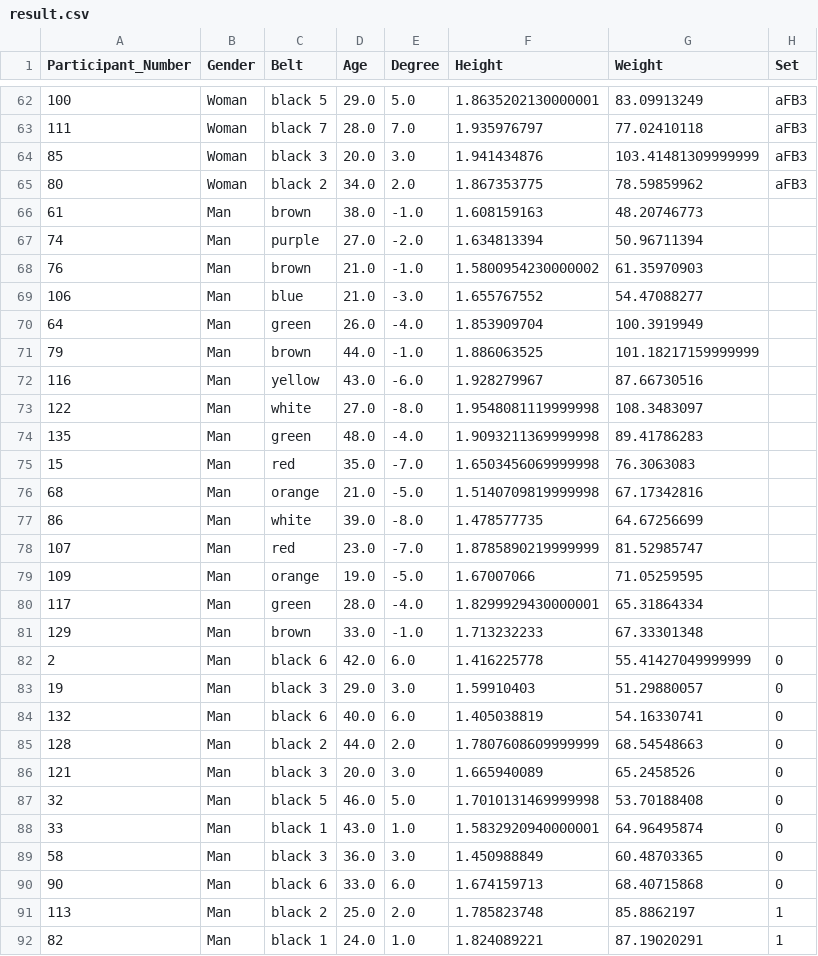
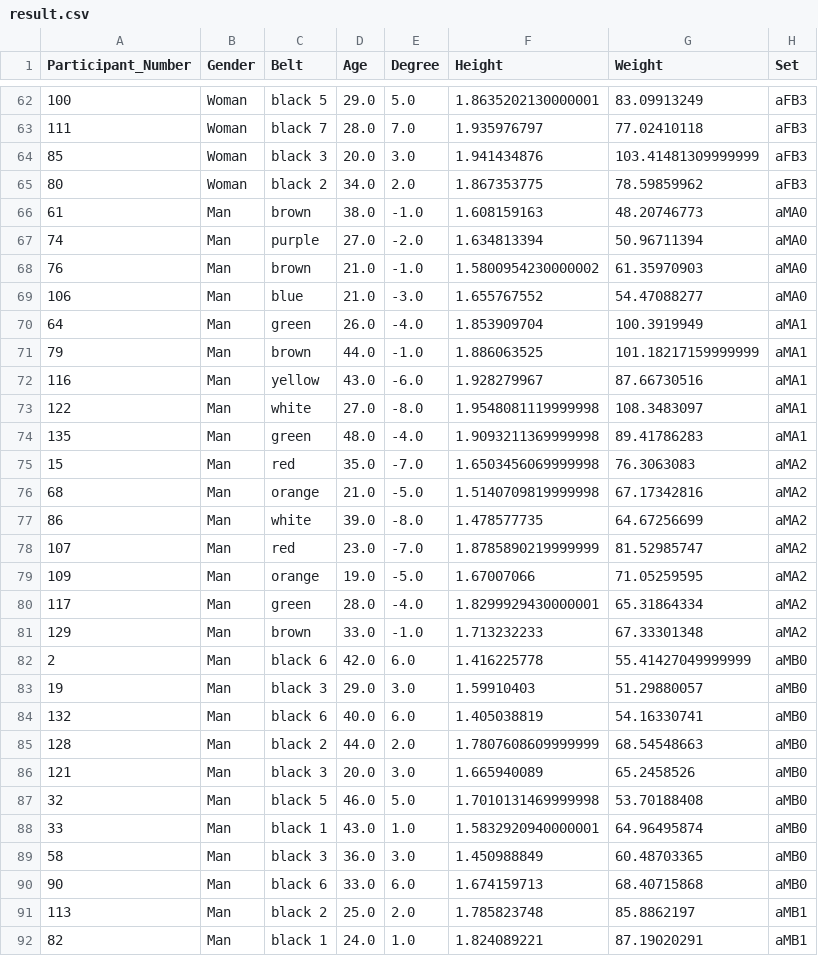
Before and after one commit to cojs2018/MA-Tournament-Grouping-Project, a CSV file: result.csv, drawn as a sheet; only a part is shown, gaps mark what is left out; the diff covers the shown part only.

```diff
--- a/result.csv
+++ b/result.csv
@@ -65,28 +65,28 @@ Participant_Number,Gender,Belt,Age,Degree,Height,Weight,Set
 80,Woman,black 2,34.0,2.0,1.867353775,78.59859962,aFB3
-61,Man,brown,38.0,-1.0,1.608159163,48.20746773,
-74,Man,purple,27.0,-2.0,1.634813394,50.96711394,
-76,Man,brown,21.0,-1.0,1.5800954230000002,61.35970903,
-106,Man,blue,21.0,-3.0,1.655767552,54.47088277,
-64,Man,green,26.0,-4.0,1.853909704,100.3919949,
-79,Man,brown,44.0,-1.0,1.886063525,101.18217159999999,
-116,Man,yellow,43.0,-6.0,1.928279967,87.66730516,
-122,Man,white,27.0,-8.0,1.9548081119999998,108.3483097,
-135,Man,green,48.0,-4.0,1.9093211369999998,89.41786283,
-15,Man,red,35.0,-7.0,1.6503456069999998,76.3063083,
-68,Man,orange,21.0,-5.0,1.5140709819999998,67.17342816,
-86,Man,white,39.0,-8.0,1.478577735,64.67256699,
-107,Man,red,23.0,-7.0,1.8785890219999999,81.52985747,
-109,Man,orange,19.0,-5.0,1.67007066,71.05259595,
-117,Man,green,28.0,-4.0,1.8299929430000001,65.31864334,
-129,Man,brown,33.0,-1.0,1.713232233,67.33301348,
-2,Man,black 6,42.0,6.0,1.416225778,55.41427049999999,0
-19,Man,black 3,29.0,3.0,1.59910403,51.29880057,0
-132,Man,black 6,40.0,6.0,1.405038819,54.16330741,0
-128,Man,black 2,44.0,2.0,1.7807608609999999,68.54548663,0
-121,Man,black 3,20.0,3.0,1.665940089,65.2458526,0
-32,Man,black 5,46.0,5.0,1.7010131469999998,53.70188408,0
-33,Man,black 1,43.0,1.0,1.5832920940000001,64.96495874,0
-58,Man,black 3,36.0,3.0,1.450988849,60.48703365,0
-90,Man,black 6,33.0,6.0,1.674159713,68.40715868,0
-113,Man,black 2,25.0,2.0,1.785823748,85.8862197,1
-82,Man,black 1,24.0,1.0,1.824089221,87.19020291,1
+61,Man,brown,38.0,-1.0,1.608159163,48.20746773,aMA0
+74,Man,purple,27.0,-2.0,1.634813394,50.96711394,aMA0
+76,Man,brown,21.0,-1.0,1.5800954230000002,61.35970903,aMA0
+106,Man,blue,21.0,-3.0,1.655767552,54.47088277,aMA0
+64,Man,green,26.0,-4.0,1.853909704,100.3919949,aMA1
+79,Man,brown,44.0,-1.0,1.886063525,101.18217159999999,aMA1
+116,Man,yellow,43.0,-6.0,1.928279967,87.66730516,aMA1
+122,Man,white,27.0,-8.0,1.9548081119999998,108.3483097,aMA1
+135,Man,green,48.0,-4.0,1.9093211369999998,89.41786283,aMA1
+15,Man,red,35.0,-7.0,1.6503456069999998,76.3063083,aMA2
+68,Man,orange,21.0,-5.0,1.5140709819999998,67.17342816,aMA2
+86,Man,white,39.0,-8.0,1.478577735,64.67256699,aMA2
+107,Man,red,23.0,-7.0,1.8785890219999999,81.52985747,aMA2
+109,Man,orange,19.0,-5.0,1.67007066,71.05259595,aMA2
+117,Man,green,28.0,-4.0,1.8299929430000001,65.31864334,aMA2
+129,Man,brown,33.0,-1.0,1.713232233,67.33301348,aMA2
+2,Man,black 6,42.0,6.0,1.416225778,55.41427049999999,aMB0
+19,Man,black 3,29.0,3.0,1.59910403,51.29880057,aMB0
+132,Man,black 6,40.0,6.0,1.405038819,54.16330741,aMB0
+128,Man,black 2,44.0,2.0,1.7807608609999999,68.54548663,aMB0
+121,Man,black 3,20.0,3.0,1.665940089,65.2458526,aMB0
+32,Man,black 5,46.0,5.0,1.7010131469999998,53.70188408,aMB0
+33,Man,black 1,43.0,1.0,1.5832920940000001,64.96495874,aMB0
+58,Man,black 3,36.0,3.0,1.450988849,60.48703365,aMB0
+90,Man,black 6,33.0,6.0,1.674159713,68.40715868,aMB0
+113,Man,black 2,25.0,2.0,1.785823748,85.8862197,aMB1
+82,Man,black 1,24.0,1.0,1.824089221,87.19020291,aMB1
```
Also changed, not shown: 6 edited cells elsewhere in this file, 3 other files.
